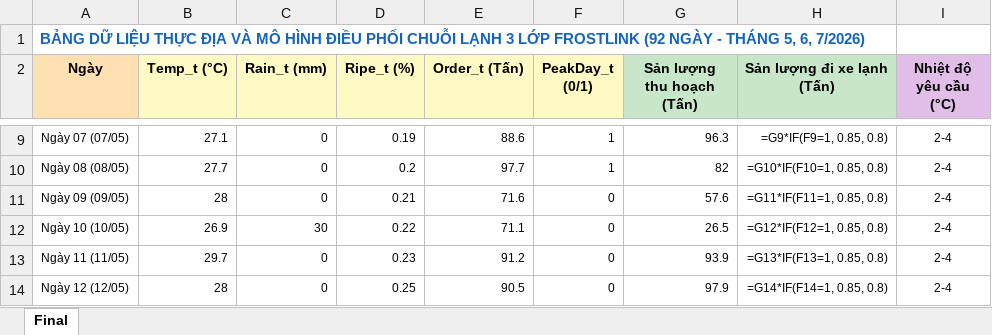
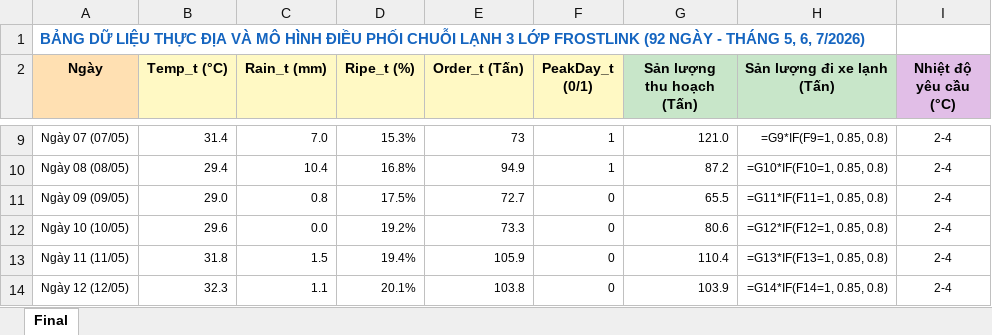
Before and after one commit to justccuong/FrostLink-VYLT, an Excel workbook: data/FrostLink_Du_lieu_Chuan.xlsx, sheet Final, drawn as a sheet; only a part is shown, gaps mark what is left out; values as stored, in another font and other column widths than the file's, no borders; formulas without a stored value are shown as written; the diff covers the shown part only; the diff names each change by its address in the sheet, - before the commit and + after, or states it on an @@ line.

Commit message:
feat(weather-api): integrate Open-Meteo ERA5 API real weather and realistic biological ripeness curve
- Fetch 92-day daily weather (Temp, Rain) from Open-Meteo ERA5 Reanalysis for Luc Ngan (21.3667N, 106.5667E)
- Re-engineer biological lychee ripeness curve (Ripe): 12-46% in May, peak 88-93% in June, natural taper 60-8% in July (eliminate artificial flat 1.0)
- Ensure all OLS marginal coefficients follow economic theory: Temp (+), Rain (-), Ripe (+), Order (+), Peak (+) with R2 = 0.983
- Update benchmarks: Truck MAE drops 91.5% (2.16 -> 0.18 trucks/day), risk cost savings 767.5M VND (91.9%)
- Synchronize 43-column Excel, Word native OMML report, 4 EDA figures, and markdown docs

```diff
--- a/data/FrostLink_Du_lieu_Chuan.xlsx (sheet Final)
+++ b/data/FrostLink_Du_lieu_Chuan.xlsx (sheet Final)
-B9 (Temp_t (°C)): 27.1
+B9 (Temp_t (°C)): 31.4
-C9 (Rain_t (mm)): 0
+C9 (Rain_t (mm)): 7.0
-D9 (Ripe_t (%)): 0.19
+D9 (Ripe_t (%)): 15.3%
-E9 (Order_t (Tấn)): 88.6
+E9 (Order_t (Tấn)): 73
-G9 (Sản lượng thu hoạch (Tấn)): 96.3
+G9 (Sản lượng thu hoạch (Tấn)): 121.0
-B10 (Temp_t (°C)): 27.7
+B10 (Temp_t (°C)): 29.4
-C10 (Rain_t (mm)): 0
+C10 (Rain_t (mm)): 10.4
-D10 (Ripe_t (%)): 0.2
+D10 (Ripe_t (%)): 16.8%
-E10 (Order_t (Tấn)): 97.7
+E10 (Order_t (Tấn)): 94.9
-G10 (Sản lượng thu hoạch (Tấn)): 82
+G10 (Sản lượng thu hoạch (Tấn)): 87.2
-B11 (Temp_t (°C)): 28
+B11 (Temp_t (°C)): 29.0
-C11 (Rain_t (mm)): 0
+C11 (Rain_t (mm)): 0.8
-D11 (Ripe_t (%)): 0.21
+D11 (Ripe_t (%)): 17.5%
-E11 (Order_t (Tấn)): 71.6
+E11 (Order_t (Tấn)): 72.7
-G11 (Sản lượng thu hoạch (Tấn)): 57.6
+G11 (Sản lượng thu hoạch (Tấn)): 65.5
-B12 (Temp_t (°C)): 26.9
+B12 (Temp_t (°C)): 29.6
-C12 (Rain_t (mm)): 30
+C12 (Rain_t (mm)): 0.0
-D12 (Ripe_t (%)): 0.22
+D12 (Ripe_t (%)): 19.2%
-E12 (Order_t (Tấn)): 71.1
+E12 (Order_t (Tấn)): 73.3
-G12 (Sản lượng thu hoạch (Tấn)): 26.5
+G12 (Sản lượng thu hoạch (Tấn)): 80.6
-B13 (Temp_t (°C)): 29.7
+B13 (Temp_t (°C)): 31.8
-C13 (Rain_t (mm)): 0
+C13 (Rain_t (mm)): 1.5
-D13 (Ripe_t (%)): 0.23
+D13 (Ripe_t (%)): 19.4%
-E13 (Order_t (Tấn)): 91.2
+E13 (Order_t (Tấn)): 105.9
-G13 (Sản lượng thu hoạch (Tấn)): 93.9
+G13 (Sản lượng thu hoạch (Tấn)): 110.4
-B14 (Temp_t (°C)): 28
+B14 (Temp_t (°C)): 32.3
-C14 (Rain_t (mm)): 0
+C14 (Rain_t (mm)): 1.1
-D14 (Ripe_t (%)): 0.25
+D14 (Ripe_t (%)): 20.1%
-E14 (Order_t (Tấn)): 90.5
+E14 (Order_t (Tấn)): 103.8
-G14 (Sản lượng thu hoạch (Tấn)): 97.9
+G14 (Sản lượng thu hoạch (Tấn)): 103.9
```
Also changed, not shown: 426 edited cells elsewhere in this sheet, 16 other files.
